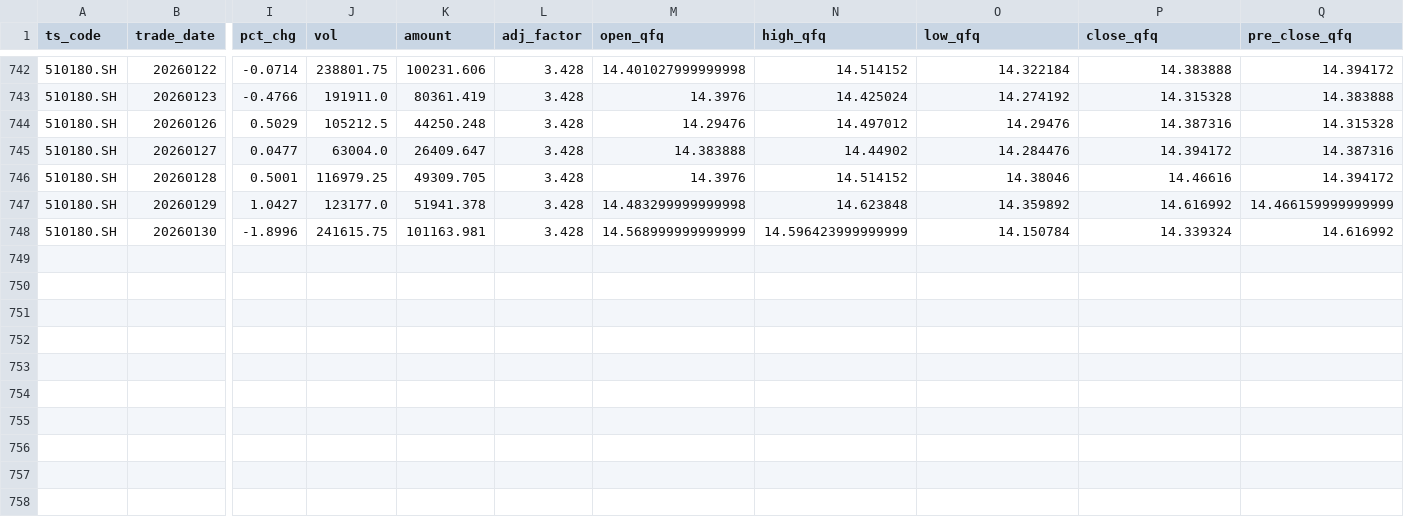
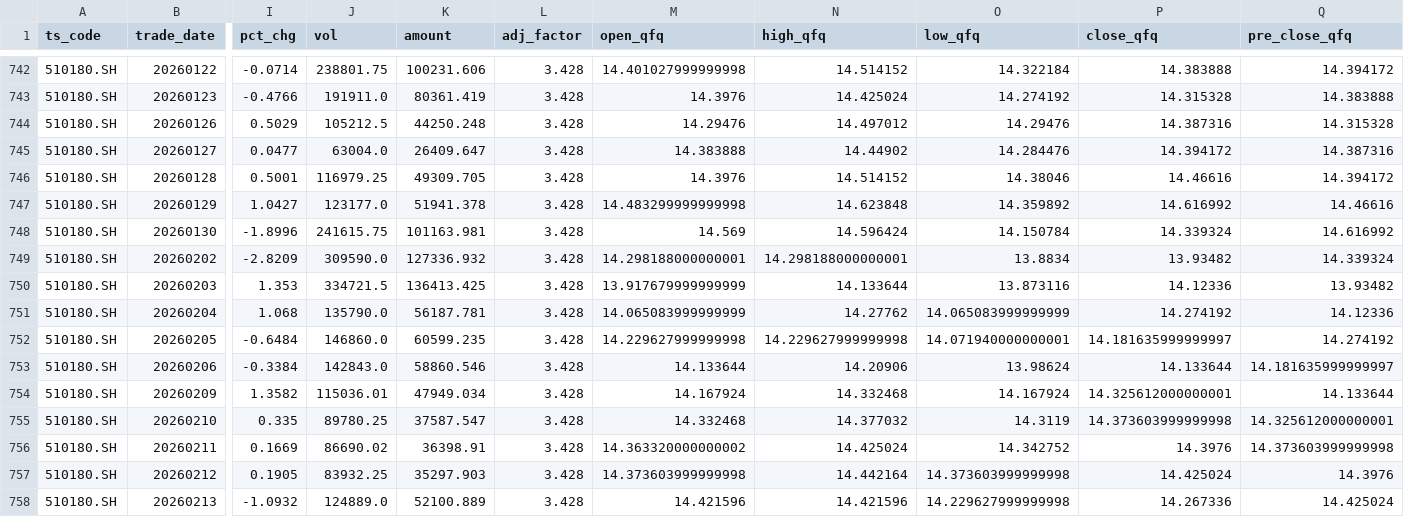
Before and after one commit to Robinsevendiem/finalfool3.0, a CSV file: market_data/510180.SH_上证180.csv, drawn as a sheet; only a part is shown, gaps mark what is left out; rows hold the shown columns only; the diff names each change by its address in the sheet, - before the commit and + after, or states it on an @@ line.

```diff
--- a/market_data/510180.SH_上证180.csv
+++ b/market_data/510180.SH_上证180.csv
-Q747 (pre_close_qfq): 14.466159999999999
+Q747 (pre_close_qfq): 14.46616
-M748 (open_qfq): 14.568999999999999
+M748 (open_qfq): 14.569
-N748 (high_qfq): 14.596423999999999
+N748 (high_qfq): 14.596424
+row 749: 510180.SH | 20260202 | -2.8209 | 309590.0 | 127336.932 | 3.428 | 14.298188000000001 | 14.298188000000001 | 13.8834 | 13.93482 | 14.339324
+row 750: 510180.SH | 20260203 | 1.353 | 334721.5 | 136413.425 | 3.428 | 13.917679999999999 | 14.133644 | 13.873116 | 14.12336 | 13.93482
+row 751: 510180.SH | 20260204 | 1.068 | 135790.0 | 56187.781 | 3.428 | 14.065083999999999 | 14.27762 | 14.065083999999999 | 14.274192 | 14.12336
+row 752: 510180.SH | 20260205 | -0.6484 | 146860.0 | 60599.235 | 3.428 | 14.229627999999998 | 14.229627999999998 | 14.071940000000001 | 14.181635999999997 | 14.274192
+row 753: 510180.SH | 20260206 | -0.3384 | 142843.0 | 58860.546 | 3.428 | 14.133644 | 14.20906 | 13.98624 | 14.133644 | 14.181635999999997
+row 754: 510180.SH | 20260209 | 1.3582 | 115036.01 | 47949.034 | 3.428 | 14.167924 | 14.332468 | 14.167924 | 14.325612000000001 | 14.133644
+row 755: 510180.SH | 20260210 | 0.335 | 89780.25 | 37587.547 | 3.428 | 14.332468 | 14.377032 | 14.3119 | 14.373603999999998 | 14.325612000000001
+row 756: 510180.SH | 20260211 | 0.1669 | 86690.02 | 36398.91 | 3.428 | 14.363320000000002 | 14.425024 | 14.342752 | 14.3976 | 14.373603999999998
+row 757: 510180.SH | 20260212 | 0.1905 | 83932.25 | 35297.903 | 3.428 | 14.373603999999998 | 14.442164 | 14.373603999999998 | 14.425024 | 14.3976
+row 758: 510180.SH | 20260213 | -1.0932 | 124889.0 | 52100.889 | 3.428 | 14.421596 | 14.421596 | 14.229627999999998 | 14.267336 | 14.425024
```
Also changed, not shown: market_data/159915.SZ_创业板.csv, market_data/511090.SH_30年国债.csv, 10 other files.
